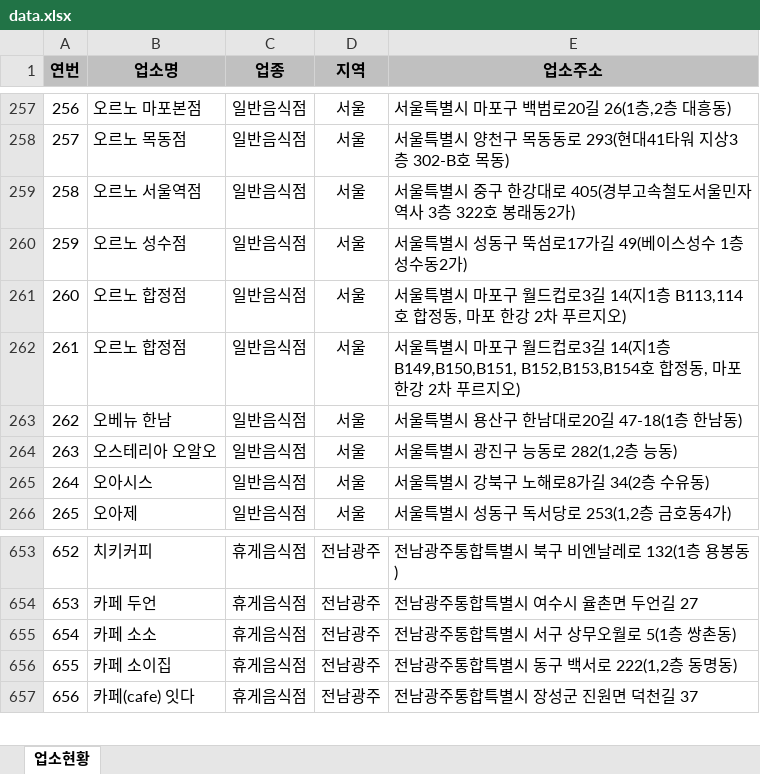
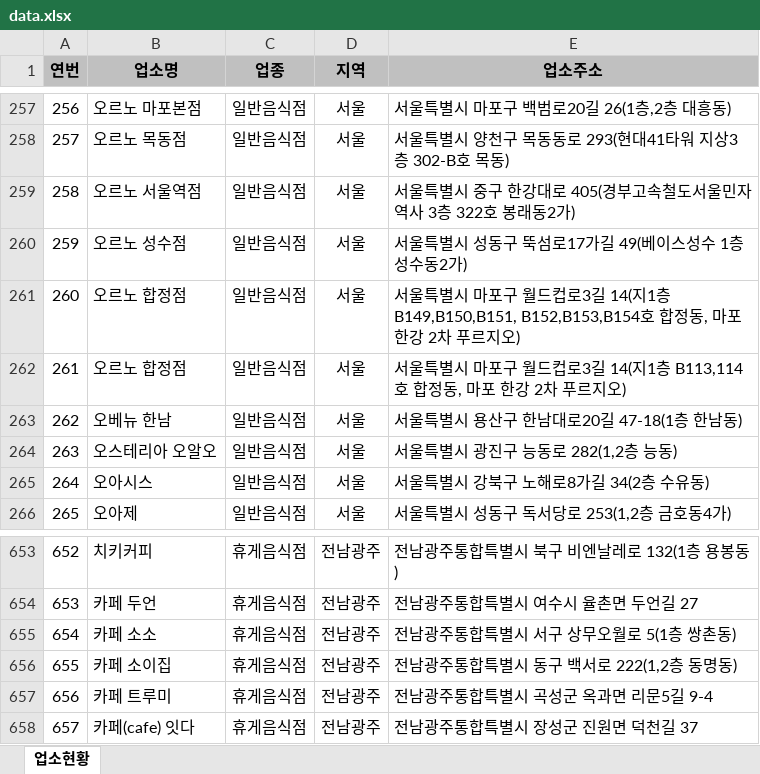
Before and after one commit to mumuabba/mumu_search, an Excel workbook: data.xlsx, sheet 업소현황, drawn as a sheet; only a part is shown, gaps mark what is left out; values as stored, in another font and other column widths than the file's, no borders; addresses are those after the commit; the diff names each change by its address in the sheet, - before the commit and + after, or states it on an @@ line.

```diff
--- a/data.xlsx (sheet 업소현황)
+++ b/data.xlsx (sheet 업소현황)
@@ column A (연번) renumbered from row 261 down @@
@@ row 261 moved to row 262: 261 @@
+row 657: 656 | 카페 트루미 | 휴게음식점 | 전남광주 | 전남광주통합특별시 곡성군 옥과면 리문5길 9-4
```
Also changed, not shown: 2 other files.
